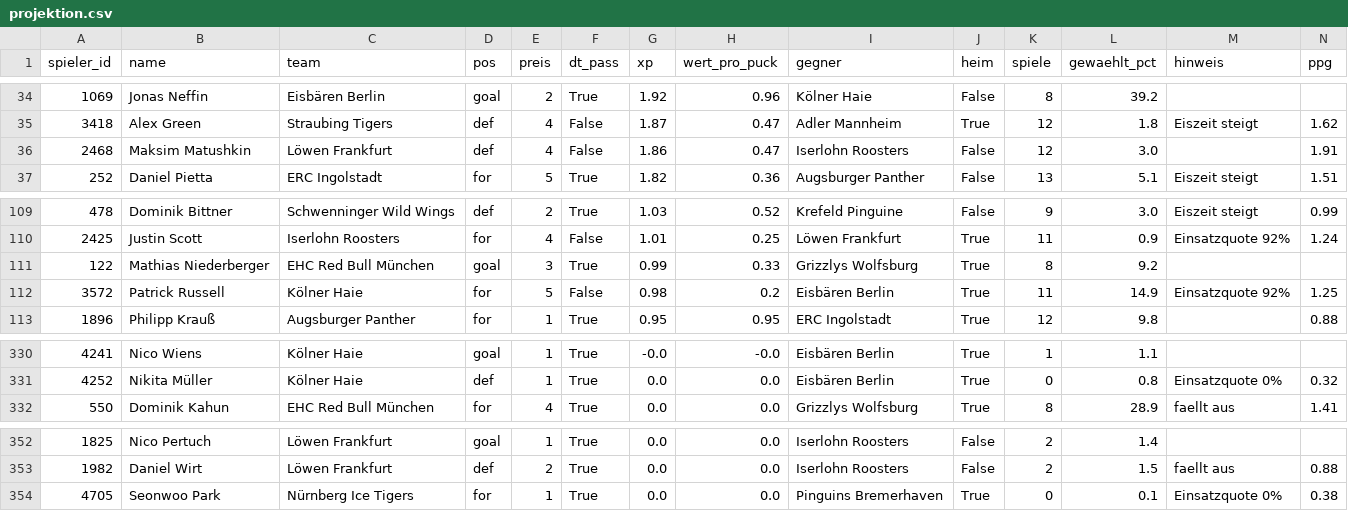
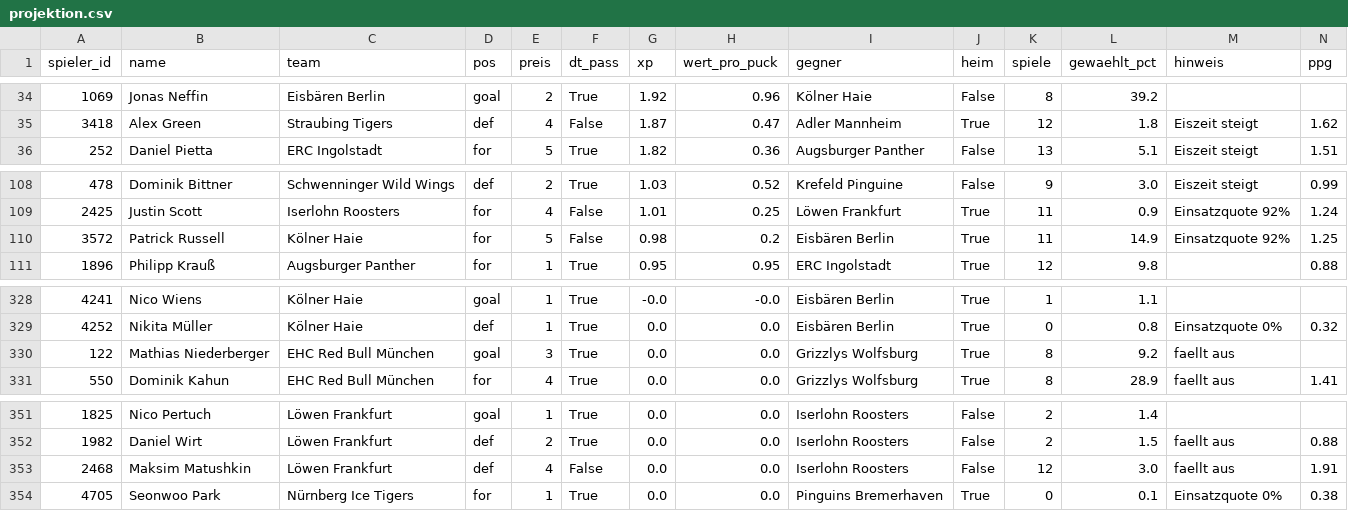
Before and after one commit to machi239/del-fantasy, a CSV file: data/projektion.csv, drawn as a sheet; only a part is shown, gaps mark what is left out; removed rows and columns are numbered as before the commit, all else as after; rows hold the shown columns only; the diff names each change by its address in the sheet, - before the commit and + after, or states it on an @@ line.

```diff
--- a/data/projektion.csv
+++ b/data/projektion.csv
-row 36: 2468 | Maksim Matushkin | Löwen Frankfurt | def | 4 | False | 1.86 | 0.47 | Iserlohn Roosters | False | 12 | 3.0 |  | 1.91
-row 111: 122 | Mathias Niederberger | EHC Red Bull München | goal | 3 | True | 0.99 | 0.33 | Grizzlys Wolfsburg | True | 8 | 9.2
+row 330: 122 | Mathias Niederberger | EHC Red Bull München | goal | 3 | True | 0.0 | 0.0 | Grizzlys Wolfsburg | True | 8 | 9.2 | faellt aus
+row 353: 2468 | Maksim Matushkin | Löwen Frankfurt | def | 4 | False | 0.0 | 0.0 | Iserlohn Roosters | False | 12 | 3.0 | faellt aus | 1.91
```
Also changed, not shown: 6 other files.
